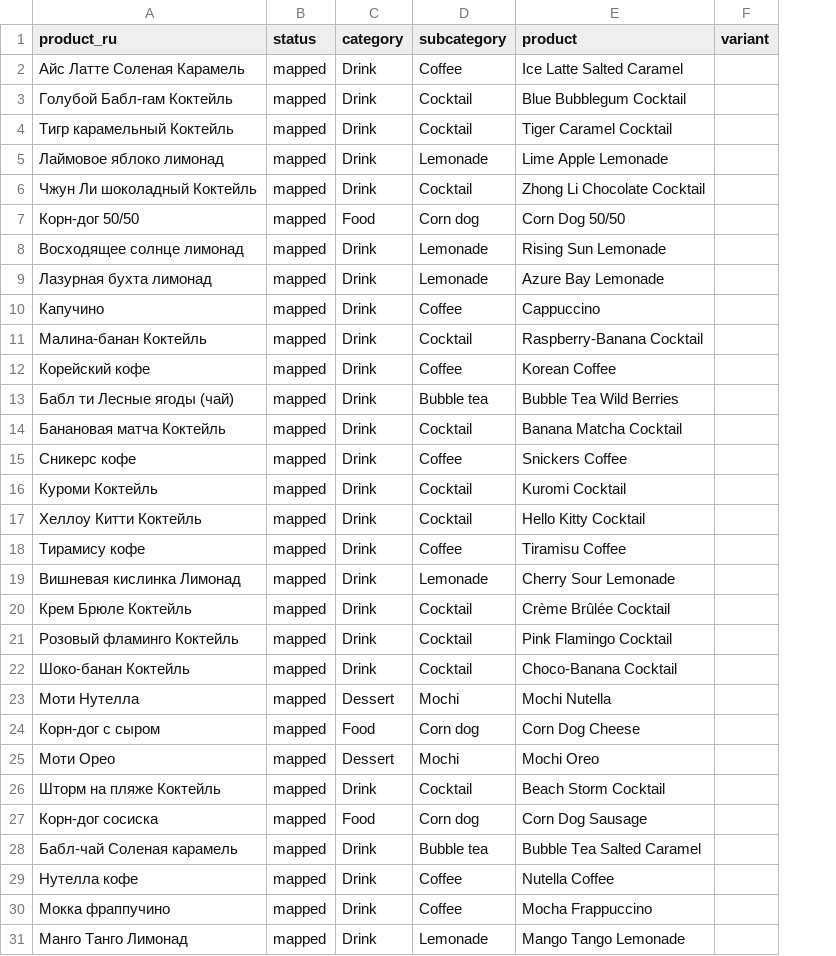
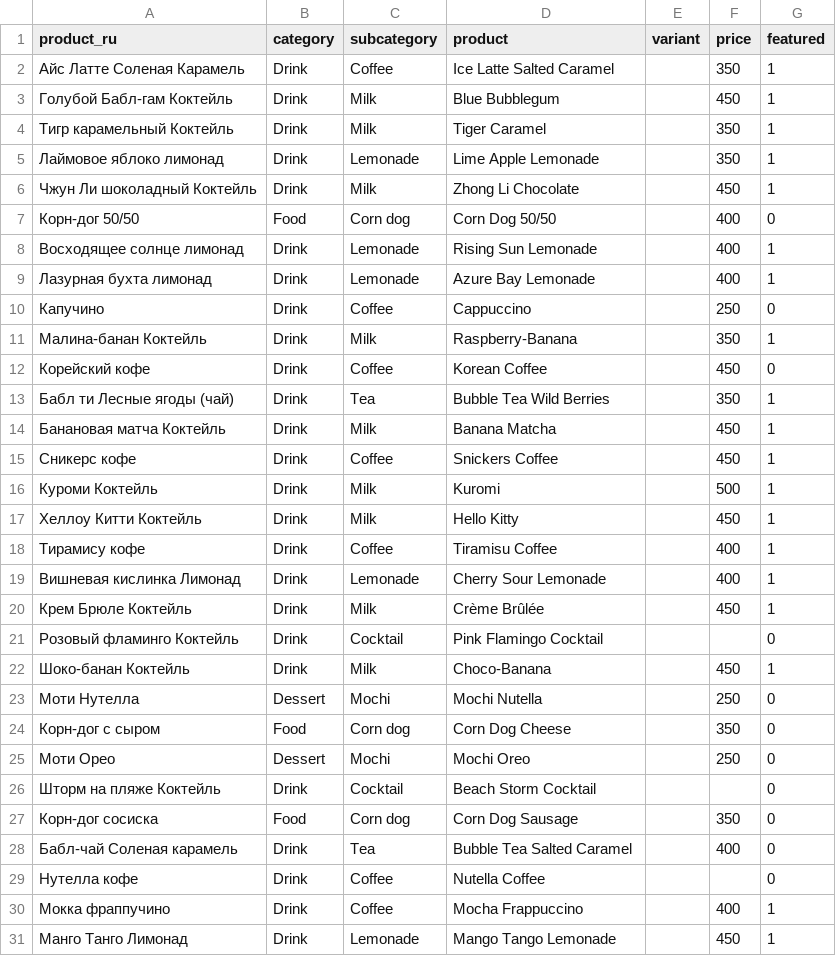
Before and after one commit to davidgao339/boba-cafe-databricks, a CSV file: weekly-analysis/data/products_mapped.csv, drawn as a sheet; only a part is shown; removed rows and columns are numbered as before the commit, all else as after; the diff covers the shown part only; the diff names each change by its address in the sheet, - before the commit and + after, or states it on an @@ line.

Commit message:
Support featured products and extra-rate metric
Update products_mapped.csv to include price and featured flags and normalize product rows. Modify loader to add a default featured column and cast it to int. Enhance product_health: incorporate featured into merges and group/sort product sales so featured items appear first within subcategories; filter out zero-sales rows and improve fillna handling. Add an Extra Rate section that computes store-level share of in-store orders containing both a drink and a food/dessert (excludes online and Non-Fiscal payments). Miscellaneous docstring and minor cleanup.

```diff
--- a/weekly-analysis/data/products_mapped.csv
+++ b/weekly-analysis/data/products_mapped.csv
-column B (status), rows 2-31: all mapped
+column F (price), rows 2-31: 350 | 450 | 350 | 350 | 450 | 400 | 400 | 400 | 250 | 350 | 450 | 350 | 450 | 450 | 500 | 450 | 400 | 400 | 450 |  | 450 | 250 | 350 | 250 |  | 350 | 400 |  | 400 | 450
+column G (featured), rows 2-31: 1 | 1 | 1 | 1 | 1 | 0 | 1 | 1 | 0 | 1 | 0 | 1 | 1 | 1 | 1 | 1 | 1 | 1 | 1 | 0 | 1 | 0 | 0 | 0 | 0 | 0 | 0 | 0 | 1 | 1
-C3:C4 (subcategory): Cocktail
+C3:C4 (subcategory): Milk
-D3 (product): Blue Bubblegum Cocktail
+D3 (product): Blue Bubblegum
-D4 (product): Tiger Caramel Cocktail
+D4 (product): Tiger Caramel
-C6 (subcategory): Cocktail
+C6 (subcategory): Milk
-D6 (product): Zhong Li Chocolate Cocktail
+D6 (product): Zhong Li Chocolate
-C11 (subcategory): Cocktail
+C11 (subcategory): Milk
-D11 (product): Raspberry-Banana Cocktail
+D11 (product): Raspberry-Banana
-C13 (subcategory): Bubble tea
+C13 (subcategory): Tea
-C14 (subcategory): Cocktail
+C14 (subcategory): Milk
-D14 (product): Banana Matcha Cocktail
+D14 (product): Banana Matcha
-C16:C17 (subcategory): Cocktail
+C16:C17 (subcategory): Milk
-D16 (product): Kuromi Cocktail
+D16 (product): Kuromi
-D17 (product): Hello Kitty Cocktail
+D17 (product): Hello Kitty
-C20 (subcategory): Cocktail
+C20 (subcategory): Milk
-D20 (product): Crème Brûlée Cocktail
+D20 (product): Crème Brûlée
-C22 (subcategory): Cocktail
+C22 (subcategory): Milk
-D22 (product): Choco-Banana Cocktail
+D22 (product): Choco-Banana
-C28 (subcategory): Bubble tea
+C28 (subcategory): Tea
```
Also changed, not shown: 2 edited cells elsewhere in this file, 2 other files.
